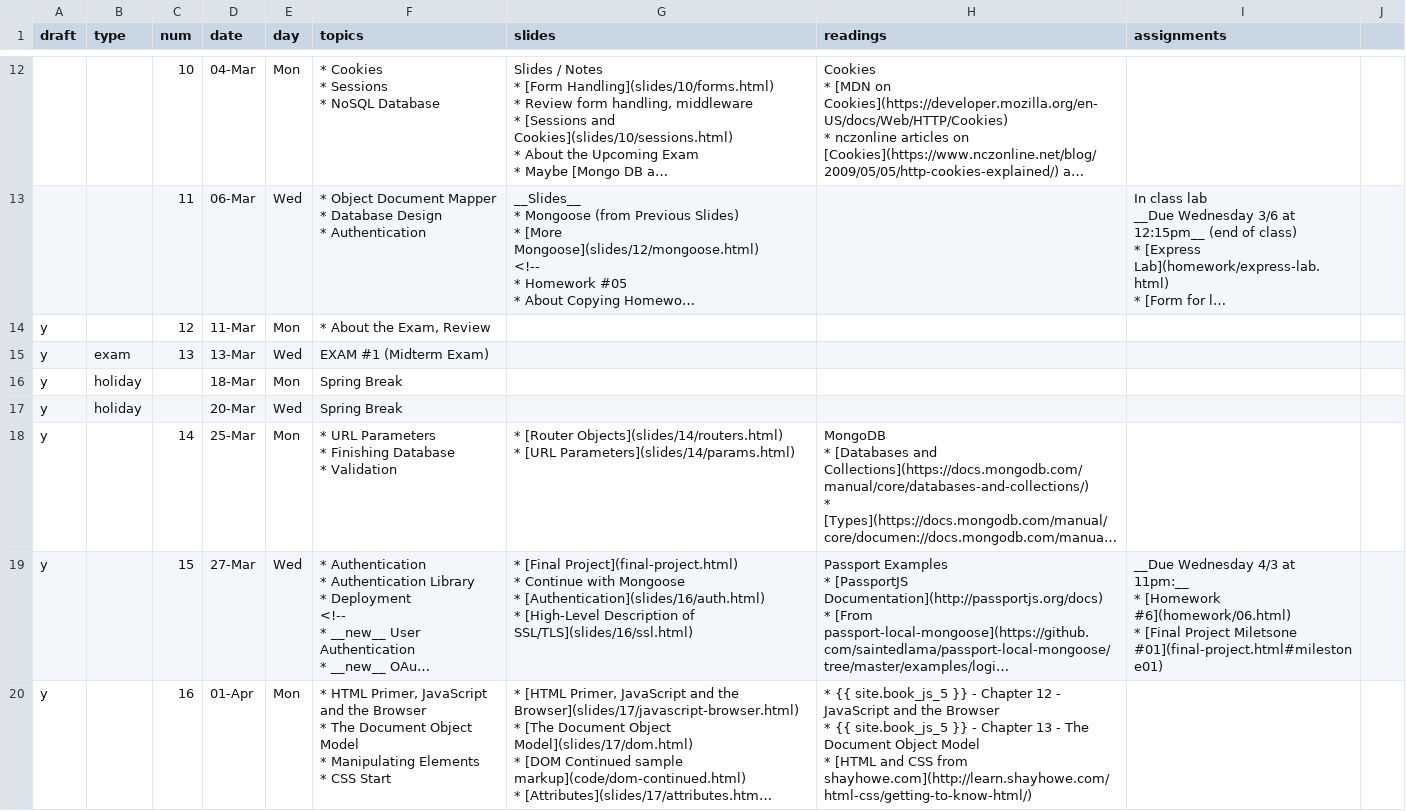
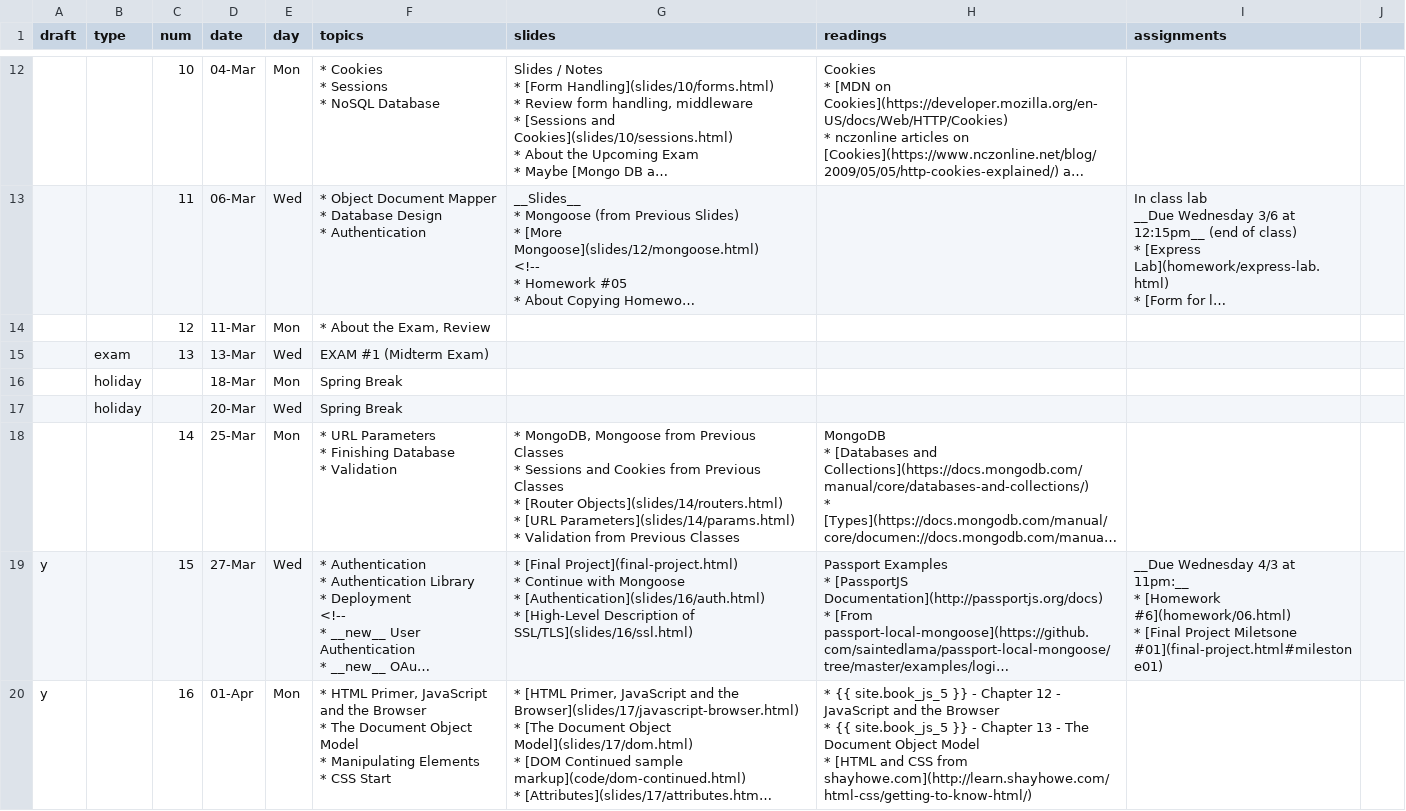
Before and after one commit to foureyes/csci-ua.0480-spring2019-008, a CSV file: _data/schedule.csv, drawn as a sheet; only a part is shown, gaps mark what is left out; long unchanged cells end in …; ↵ is a line break in a cell; the diff names each change by its address in the sheet, - before the commit and + after, or states it on an @@ line.

```diff
--- a/_data/schedule.csv
+++ b/_data/schedule.csv
-A14:A18 (draft): y
+A14:A18 (draft): (empty)
-G18 (slides): * [Router Objects](slides/14/routers.html) ↵ * [URL Parameters](slides/14/params.html)
+G18 (slides): * MongoDB, Mongoose from Previous Classes ↵ * Sessions and Cookies from Previous Classes ↵ * [Router Objects](slides/14/routers.html) ↵ * [URL Parameters](slides/14/params.html) ↵ * Validation from Previous Classes
```
Also changed, not shown: 2 other files.
